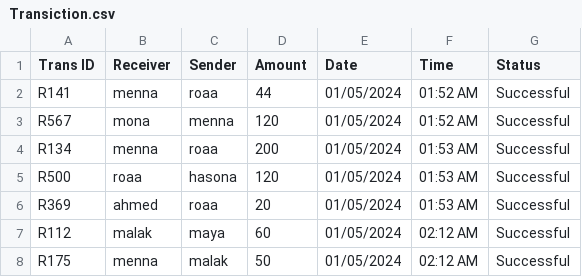
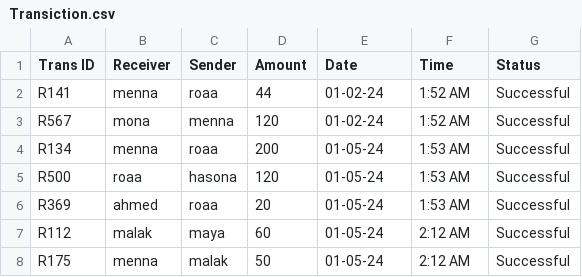
Before and after one commit to Roro-2004/m7fazty, a CSV file: m7fazty/files/Transiction.csv, drawn as a sheet.

Commit message:
trans history

```diff
--- a/m7fazty/files/Transiction.csv
+++ b/m7fazty/files/Transiction.csv
@@ -1,8 +1,8 @@
 Trans ID,Receiver,Sender,Amount,Date,Time,Status
-R141,menna,roaa,44,01/05/2024,01:52 AM,Successful
-R567,mona,menna,120,01/05/2024,01:52 AM,Successful
-R134,menna,roaa,200,01/05/2024,01:53 AM,Successful
-R500,roaa,hasona,120,01/05/2024,01:53 AM,Successful
-R369,ahmed,roaa,20,01/05/2024,01:53 AM,Successful
-R112,malak,maya,60,01/05/2024,02:12 AM,Successful
-R175,menna,malak,50,01/05/2024,02:12 AM,Successful
+R141,menna,roaa,44,01-02-24,1:52 AM,Successful
+R567,mona,menna,120,01-02-24,1:52 AM,Successful
+R134,menna,roaa,200,01-05-24,1:53 AM,Successful
+R500,roaa,hasona,120,01-05-24,1:53 AM,Successful
+R369,ahmed,roaa,20,01-05-24,1:53 AM,Successful
+R112,malak,maya,60,01-05-24,2:12 AM,Successful
+R175,menna,malak,50,01-05-24,2:12 AM,Successful
```
Also changed, not shown: 30 other files.
